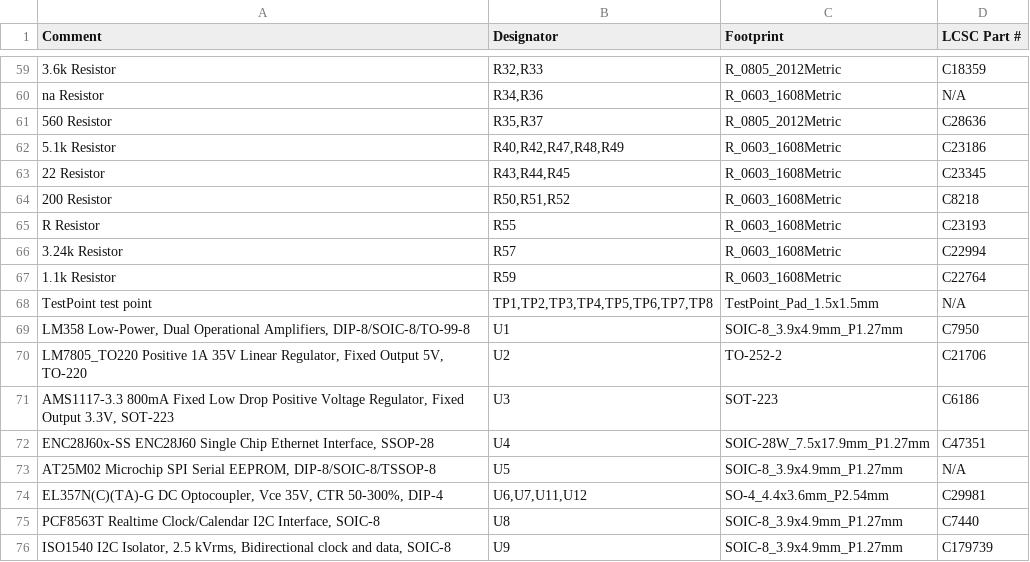
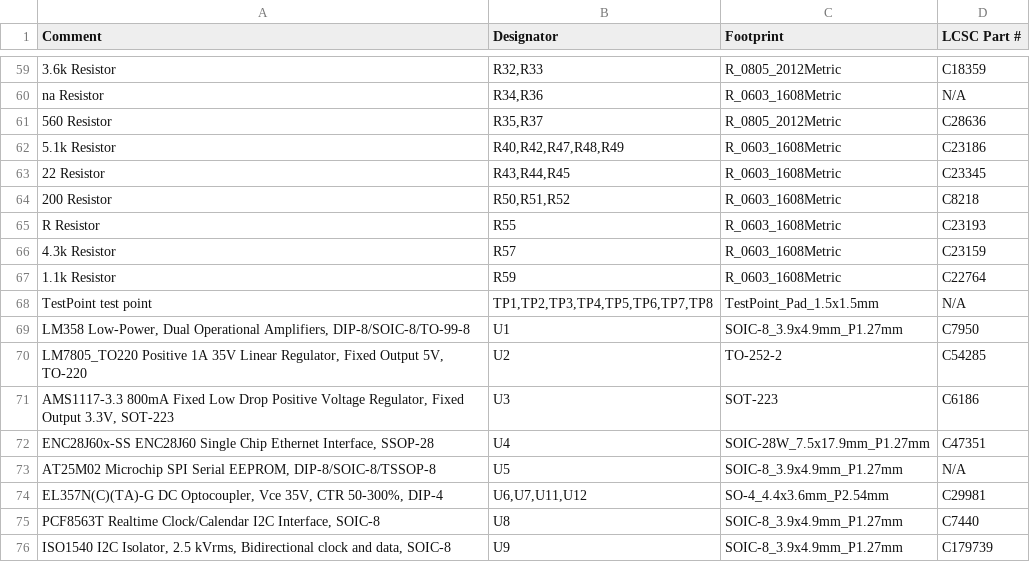
Before and after one commit to softmasterge/hardware_a1, a CSV file: fabrication/part list.csv, drawn as a sheet; only a part is shown, gaps mark what is left out.

```diff
--- a/fabrication/part list.csv
+++ b/fabrication/part list.csv
@@ -65,3 +65,3 @@ na Resistor,"R34,R36",R_0603_1608Metric,N/A
 R Resistor,R55,R_0603_1608Metric,C23193
-3.24k Resistor,R57,R_0603_1608Metric,C22994
+4.3k Resistor,R57,R_0603_1608Metric,C23159
 1.1k Resistor,R59,R_0603_1608Metric,C22764
@@ -69,3 +69,3 @@ TestPoint test point,"TP1,TP2,TP3,TP4,TP5,TP6,TP7,TP8",TestPoint_Pad_1.5x1.5mm,N
 "LM358 Low-Power, Dual Operational Amplifiers, DIP-8/SOIC-8/TO-99-8",U1,SOIC-8_3.9x4.9mm_P1.27mm,C7950
-"LM7805_TO220 Positive 1A 35V Linear Regulator, Fixed Output 5V, TO-220",U2,TO-252-2,C21706
+"LM7805_TO220 Positive 1A 35V Linear Regulator, Fixed Output 5V, TO-220",U2,TO-252-2,C54285
 "AMS1117-3.3 800mA Fixed Low Drop Positive Voltage Regulator, Fixed Output 3.3V, SOT-223",U3,SOT-223,C6186
```
Also changed, not shown: 24 other files.
